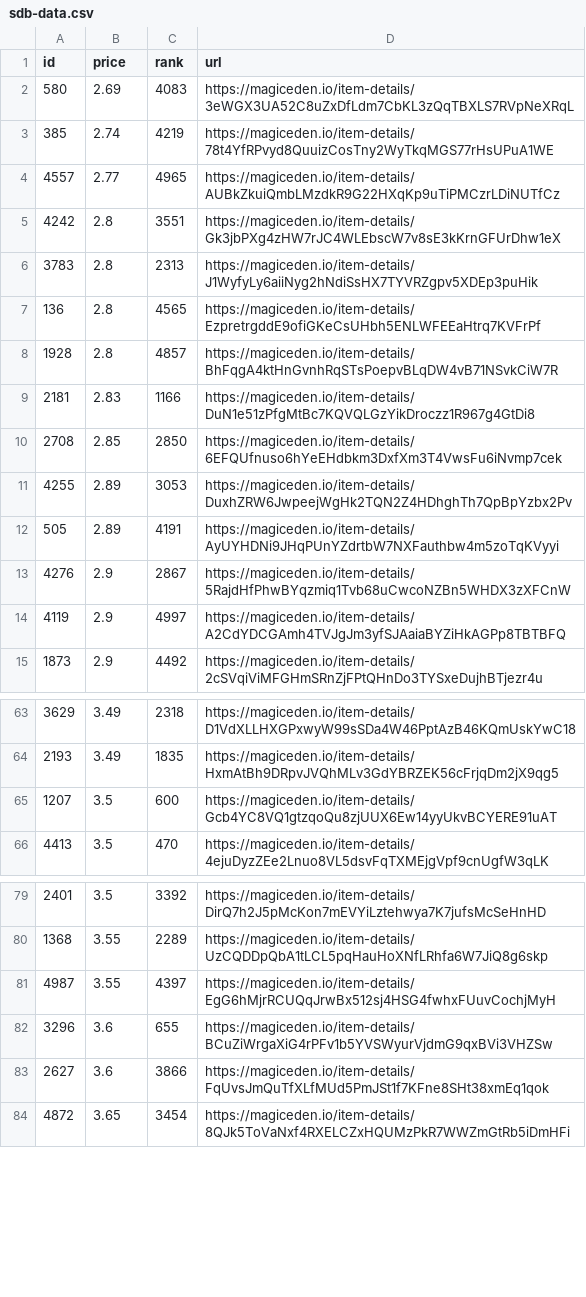
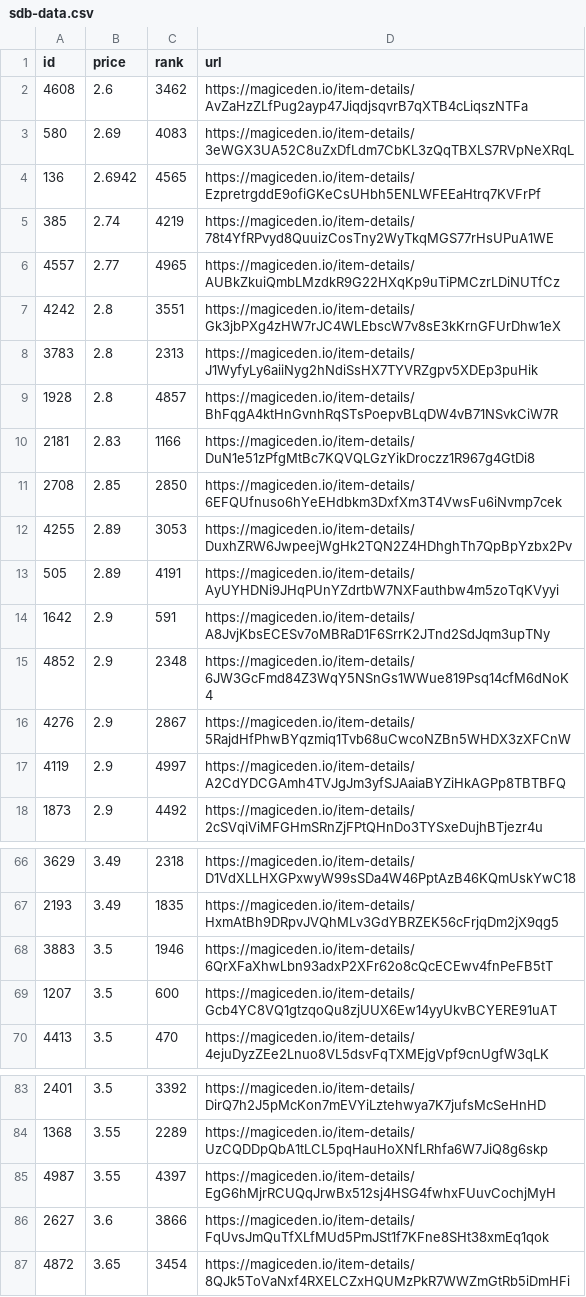
Before and after one commit to braposo/sdb-monitor, a CSV file: sdb-data.csv, drawn as a sheet; only a part is shown, gaps mark what is left out.

Commit message:
Flat: latest data (2021-11-09T08:13:59.717Z) {   "date": "2021-11-09T08:13:59.717Z",   "files": [     {       "name": "sdb-data.csv",       "deltaBytes": 285,       "source": "https://api-mainnet.magiceden.io/rpc/getListedNFTsByQuery?q=%7B%22%24match%22%3A%7B%22collectionSymbol%22%3A%22solana_droid_business%22%7D%2C%22%24sort%22%3A%7B%22takerAmount%22%3A1%2C%22createdAt%22%3A-1%7D%2C%22%24skip%22%3A0%2C%22%24limit%22%3A5000%7D"     },     {       "name": "zzz/sdb-data.json",       "deltaBytes": 3770,       "source": "https://api-mainnet.magiceden.io/rpc/getListedNFTsByQuery?q=%7B%22%24match%22%3A%7B%22collectionSymbol%22%3A%22solana_droid_business%22%7D%2C%22%24sort%22%3A%7B%22takerAmount%22%3A1%2C%22createdAt%22%3A-1%7D%2C%22%24skip%22%3A0%2C%22%24limit%22%3A5000%7D"     }   ] }

```diff
--- a/sdb-data.csv
+++ b/sdb-data.csv
@@ -1,3 +1,5 @@
 id,price,rank,url
+4608,2.6,3462,https://magiceden.io/item-details/AvZaHzZLfPug2ayp47JiqdjsqvrB7qXTB4cLiqszNTFa
 580,2.69,4083,https://magiceden.io/item-details/3eWGX3UA52C8uZxDfLdm7CbKL3zQqTBXLS7RVpNeXRqL
+136,2.6942,4565,https://magiceden.io/item-details/EzpretrgddE9ofiGKeCsUHbh5ENLWFEEaHtrq7KVFrPf
 385,2.74,4219,https://magiceden.io/item-details/78t4YfRPvyd8QuuizCosTny2WyTkqMGS77rHsUPuA1WE
@@ -6,3 +8,2 @@ id,price,rank,url
 3783,2.8,2313,https://magiceden.io/item-details/J1WyfyLy6aiiNyg2hNdiSsHX7TYVRZgpv5XDEp3puHik
-136,2.8,4565,https://magiceden.io/item-details/EzpretrgddE9ofiGKeCsUHbh5ENLWFEEaHtrq7KVFrPf
 1928,2.8,4857,https://magiceden.io/item-details/BhFqgA4ktHnGvnhRqSTsPoepvBLqDW4vB71NSvkCiW7R
@@ -12,2 +13,4 @@ id,price,rank,url
 505,2.89,4191,https://magiceden.io/item-details/AyUYHDNi9JHqPUnYZdrtbW7NXFauthbw4m5zoTqKVyyi
+1642,2.9,591,https://magiceden.io/item-details/A8JvjKbsECESv7oMBRaD1F6SrrK2JTnd2SdJqm3upTNy
+4852,2.9,2348,https://magiceden.io/item-details/6JW3GcFmd84Z3WqY5NSnGs1WWue819Psq14cfM6dNoK4
 4276,2.9,2867,https://magiceden.io/item-details/5RajdHfPhwBYqzmiq1Tvb68uCwcoNZBn5WHDX3zXFCnW
@@ -64,2 +67,3 @@ id,price,rank,url
 2193,3.49,1835,https://magiceden.io/item-details/HxmAtBh9DRpvJVQhMLv3GdYBRZEK56cFrjqDm2jX9qg5
+3883,3.5,1946,https://magiceden.io/item-details/6QrXFaXhwLbn93adxP2XFr62o8cQcECEwv4fnPeFB5tT
 1207,3.5,600,https://magiceden.io/item-details/Gcb4YC8VQ1gtzqoQu8zjUUX6Ew14yyUkvBCYERE91uAT
@@ -81,3 +85,2 @@ id,price,rank,url
 4987,3.55,4397,https://magiceden.io/item-details/EgG6hMjrRCUQqJrwBx512sj4HSG4fwhxFUuvCochjMyH
-3296,3.6,655,https://magiceden.io/item-details/BCuZiWrgaXiG4rPFv1b5YVSWyurVjdmG9qxBVi3VHZSw
 2627,3.6,3866,https://magiceden.io/item-details/FqUvsJmQuTfXLfMUd5PmJSt1f7KFne8SHt38xmEq1qok
```
Also changed, not shown: 1 other file.
